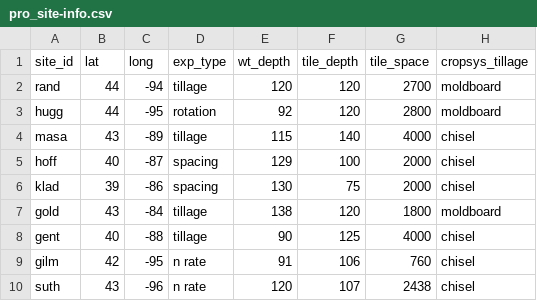
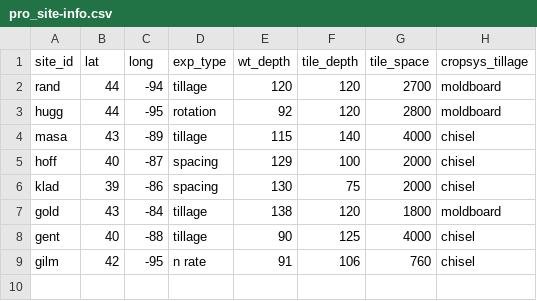
Before and after one commit to vanichols/ghproj_Ncurve, a CSV file: 01_proc-raw-outs/pro_site-info.csv, drawn as a sheet; the diff names each change by its address in the sheet, - before the commit and + after, or states it on an @@ line.

```diff
--- a/01_proc-raw-outs/pro_site-info.csv
+++ b/01_proc-raw-outs/pro_site-info.csv
-row 10: suth | 43 | -96 | n rate | 120 | 107 | 2438 | chisel
```
Also changed, not shown: 01_proc-raw-outs/pro_soils.csv, 2 other files.
